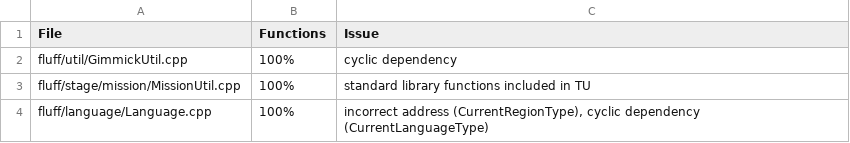
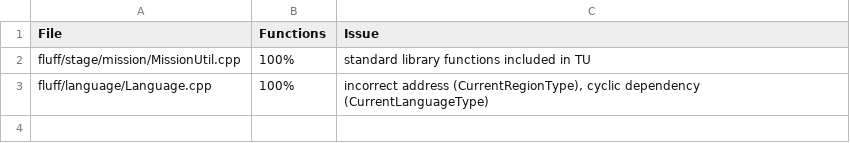
Before and after one commit to Swiftshine/key, a CSV file: todo/unlinked.csv, drawn as a sheet.

Commit message:
gimmickutil is probably not even real

```diff
--- a/todo/unlinked.csv
+++ b/todo/unlinked.csv
@@ -1,3 +1,2 @@
 "File","Functions","Issue",
-"fluff/util/GimmickUtil.cpp","100%","cyclic dependency",
 "fluff/stage/mission/MissionUtil.cpp","100%","standard library functions included in TU",
```
